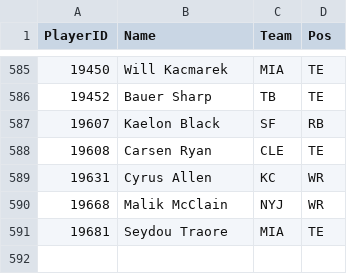
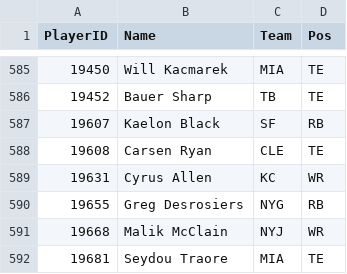
Before and after one commit to pmammino/NFLProjectionsCheck, a CSV file: data/players/2026.csv, drawn as a sheet; only a part is shown, gaps mark what is left out; the diff names each change by its address in the sheet, - before the commit and + after, or states it on an @@ line.

```diff
--- a/data/players/2026.csv
+++ b/data/players/2026.csv
+row 590: 19655 | Greg Desrosiers | NYG | RB
```
Also changed, not shown: data/bets/budget/2026/week-09.csv, data/bets/firehose/2026/week-09.csv, 4 other files.
